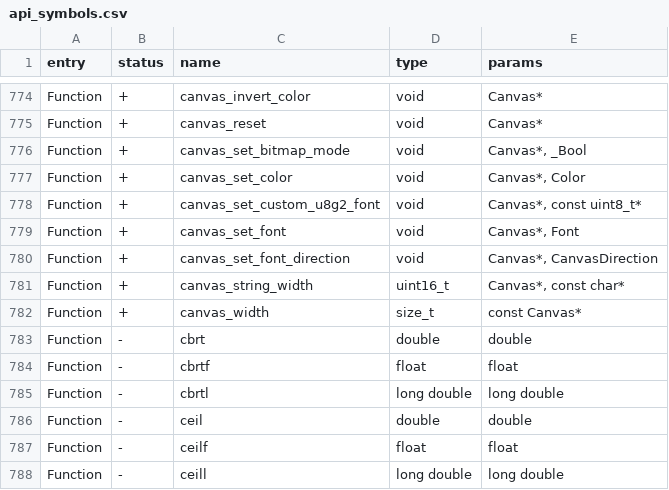
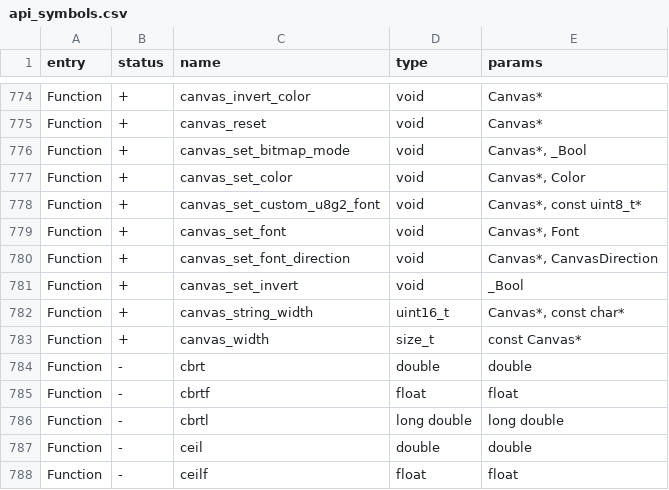
Before and after one commit to HiennNek/kiisu-unlshd, a CSV file: targets/f18/api_symbols.csv, drawn as a sheet; only a part is shown, gaps mark what is left out; the shorter side is filled out with more unchanged rows; the diff names each change by its address in the sheet, - before the commit and + after, or states it on an @@ line.

```diff
--- a/targets/f18/api_symbols.csv
+++ b/targets/f18/api_symbols.csv
+row 781: Function | + | canvas_set_invert | void | _Bool
```
Also changed, not shown: targets/f7/api_symbols.csv, 5 other files.
